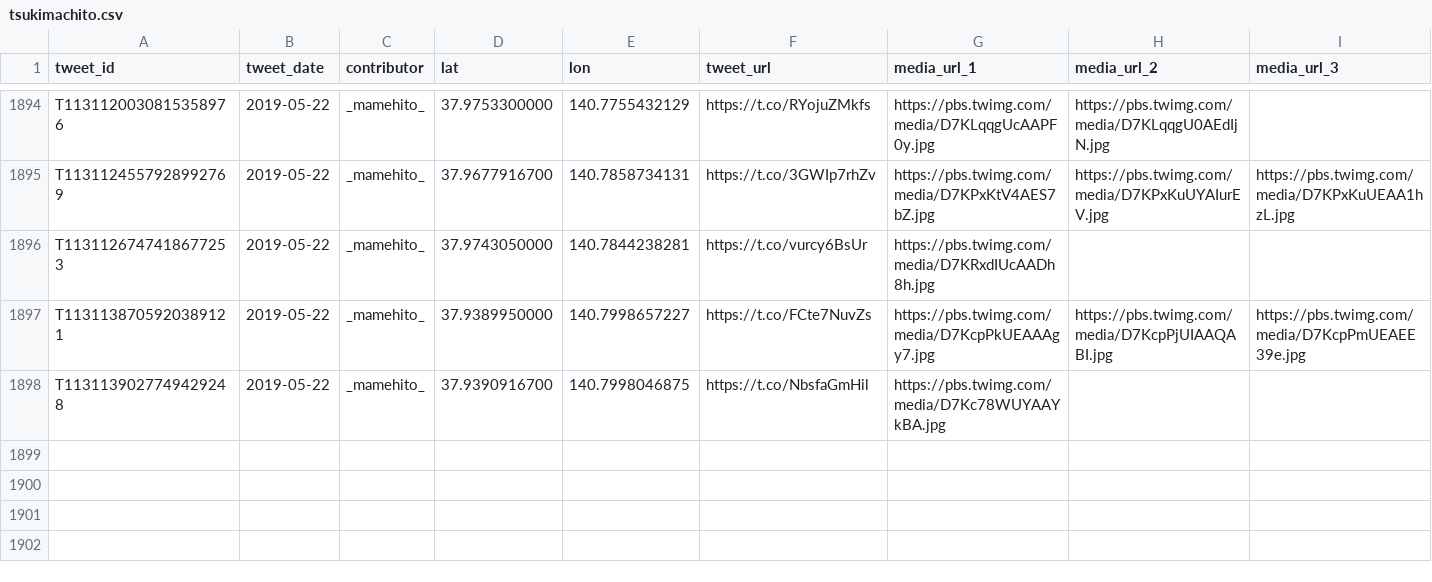
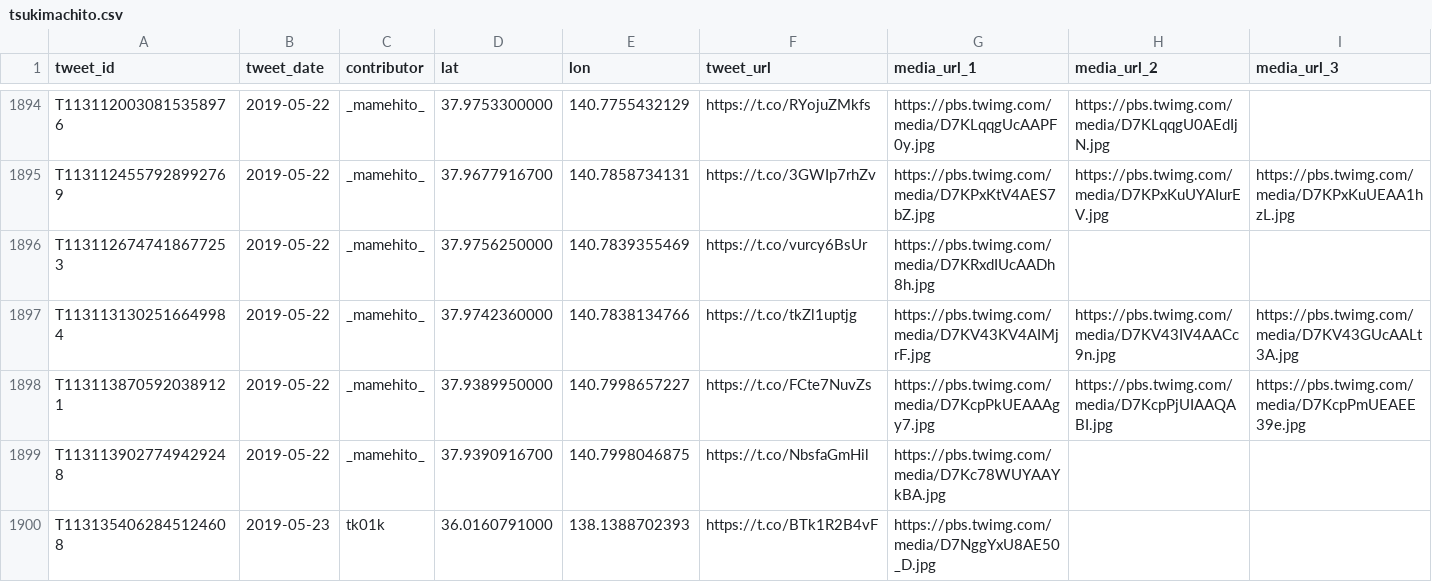
Before and after one commit to midoriit/tsukimachito, a CSV file: tsukimachito.csv, drawn as a sheet; only a part is shown, gaps mark what is left out; rows hold the shown columns only; the diff covers the shown part only; the diff names each change by its address in the sheet, - before the commit and + after, or states it on an @@ line.

```diff
--- a/tsukimachito.csv
+++ b/tsukimachito.csv
-D1896 (lat): 37.9743050000
+D1896 (lat): 37.9756250000
-E1896 (lon): 140.7844238281
+E1896 (lon): 140.7839355469
+row 1897: T1131131302516649984 | 2019-05-22 | _mamehito_ | 37.9742360000 | 140.7838134766 | https://t.co/tkZl1uptjg | https://pbs.twimg.com/media/D7KV43KV4AIMjrF.jpg | https://pbs.twimg.com/media/D7KV43IV4AACc9n.jpg | https://pbs.twimg.com/media/D7KV43GUcAALt3A.jpg
+row 1900: T1131354062845124608 | 2019-05-23 | tk01k | 36.0160791000 | 138.1388702393 | https://t.co/BTk1R2B4vF | https://pbs.twimg.com/media/D7NggYxU8AE50_D.jpg
```
Also changed, not shown: 4 added rows and 3 edited cells elsewhere in this file, 2 other files.
